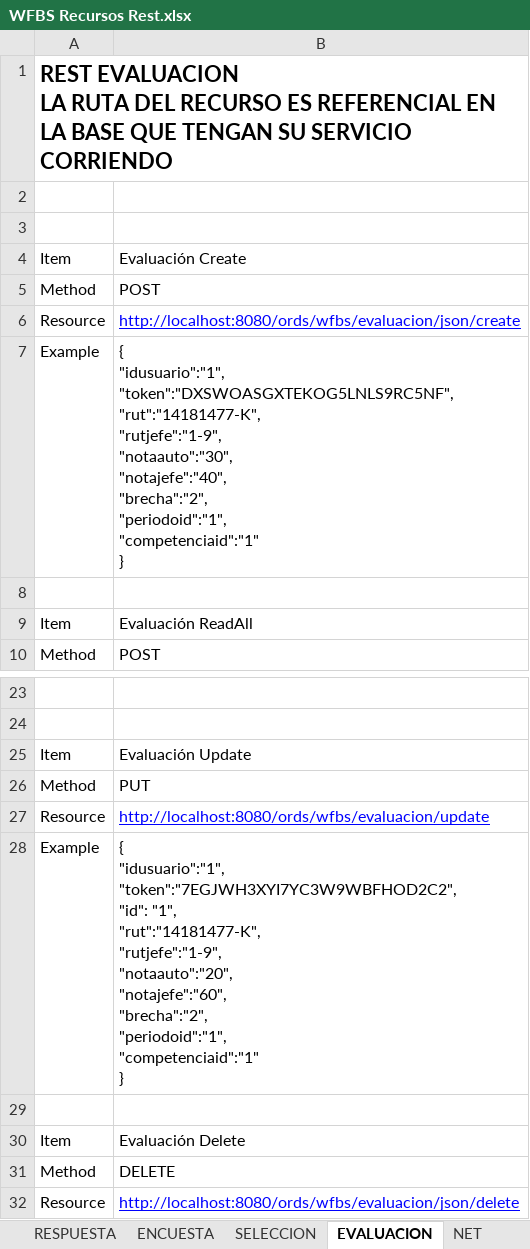
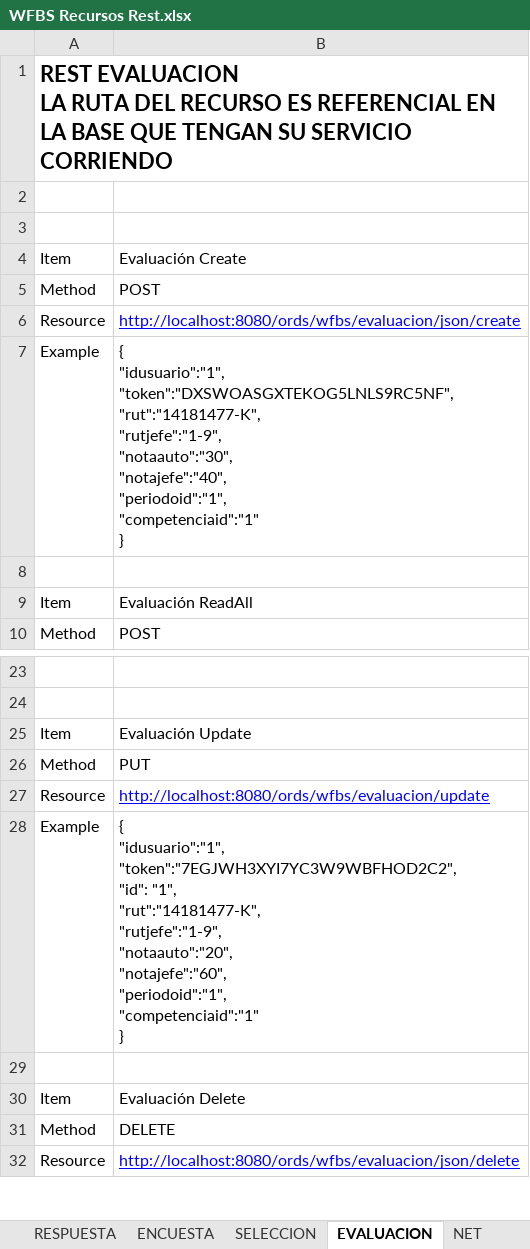
Before and after one commit to iosep/portafolioduoc, an Excel workbook: bdd/4.5/WFBS Recursos Rest.xlsx, sheet EVALUACION, drawn as a sheet; only a part is shown, gaps mark what is left out; values as stored, in another font and other column widths than the file's, no borders; ↵ is a line break in a cell; the diff names each change by its address in the sheet, - before the commit and + after, or states it on an @@ line.

Commit message:
Corregido CompetenciaNivel id de nivel, agregado el calculo de la brecha en Evaluacion,planilla actualizada script actualizado bdd/4.5/WFBS_201611211205.sql

```diff
--- a/bdd/4.5/WFBS Recursos Rest.xlsx (sheet EVALUACION)
+++ b/bdd/4.5/WFBS Recursos Rest.xlsx (sheet EVALUACION)
-B7: …"notaauto":"30", ↵ "notajefe":"40", ↵ "brecha":"2", ↵ "periodoid":"1", ↵ "competenciaid":"1"…
+B7: …"notaauto":"30", ↵ "notajefe":"40", ↵ "periodoid":"1", ↵ "competenciaid":"1"…
-B28: …"notaauto":"20", ↵ "notajefe":"60", ↵ "brecha":"2", ↵ "periodoid":"1", ↵ "competenciaid":"1"…
+B28: …"notaauto":"20", ↵ "notajefe":"60", ↵ "periodoid":"1", ↵ "competenciaid":"1"…
```
